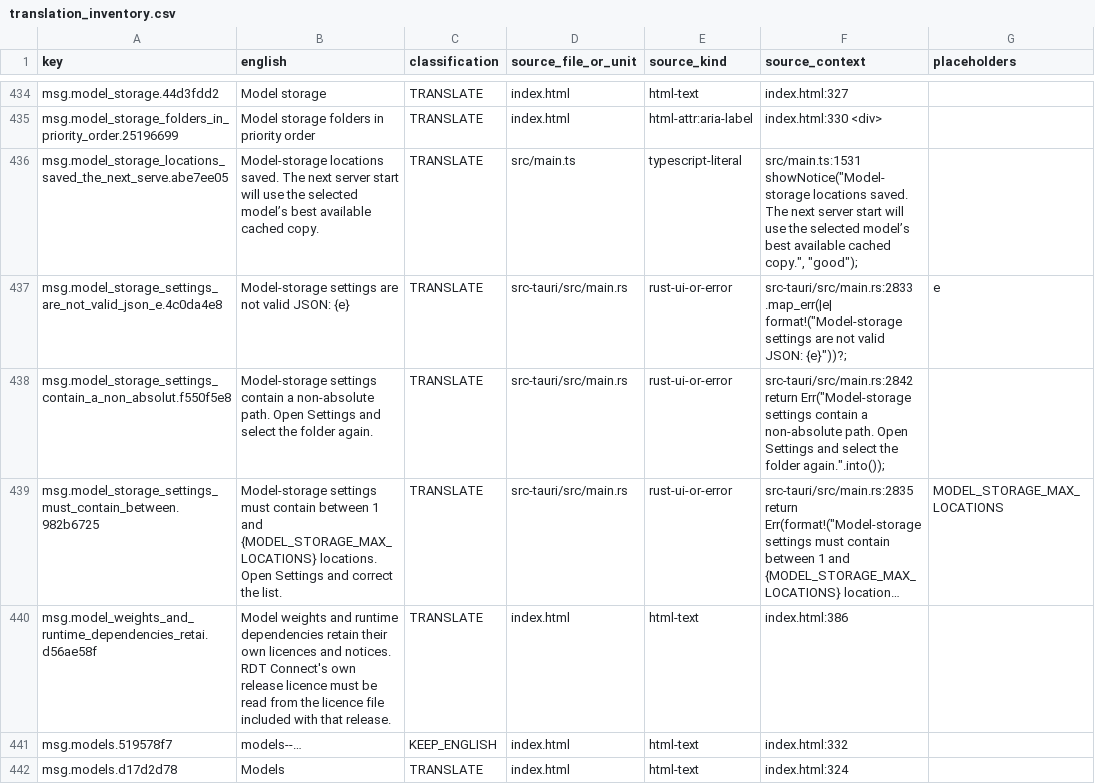
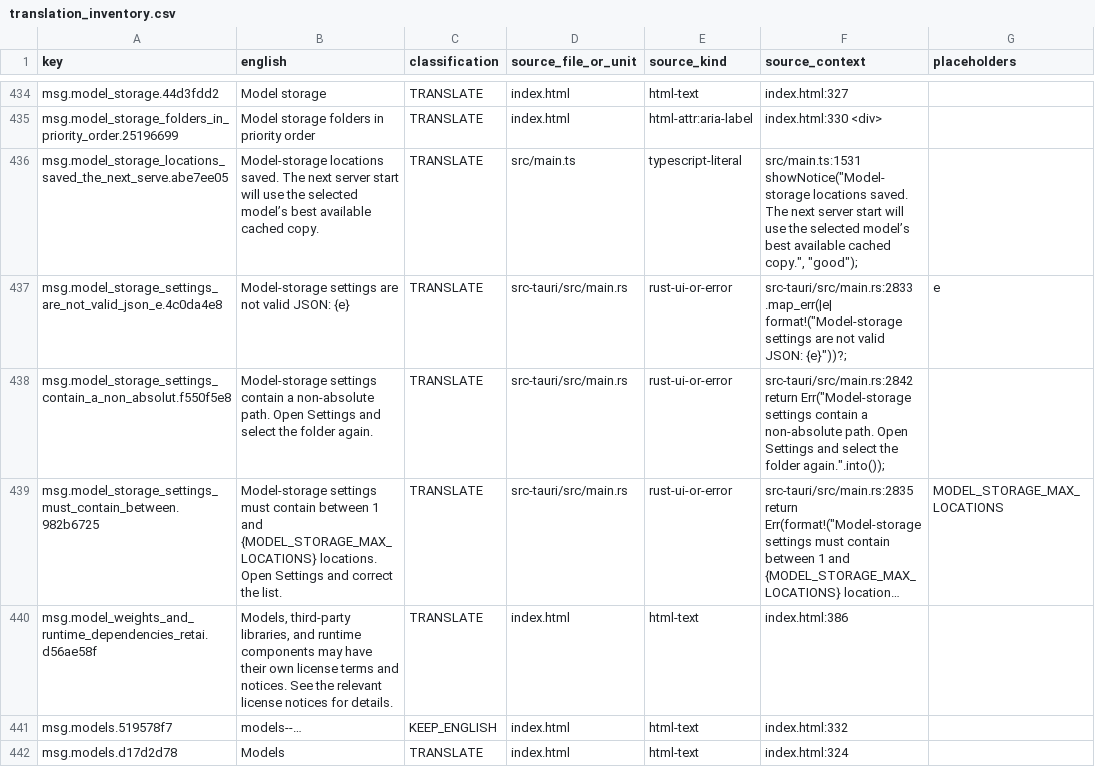
Before and after one commit to RolanDorisTech/rdt-voice, a CSV file: rdt_connect/localization/translation_inventory.csv, drawn as a sheet; only a part is shown, gaps mark what is left out; long unchanged cells end in …; the diff covers the shown part only; the diff names each change by its address in the sheet, - before the commit and + after, or states it on an @@ line.

Commit message:
Release RDT Connect v0.2.0-dev.11 Build 1A10

```diff
--- a/rdt_connect/localization/translation_inventory.csv
+++ b/rdt_connect/localization/translation_inventory.csv
-B440 (english): Model weights and runtime dependencies retain their own licences and notices. RDT Connect's own release licence must be read from the licence file included with that release.
+B440 (english): Models, third-party libraries, and runtime components may have their own license terms and notices. See the relevant license notices for details.
```
Also changed, not shown: 1 edited cell elsewhere in this file, 31 other files.
